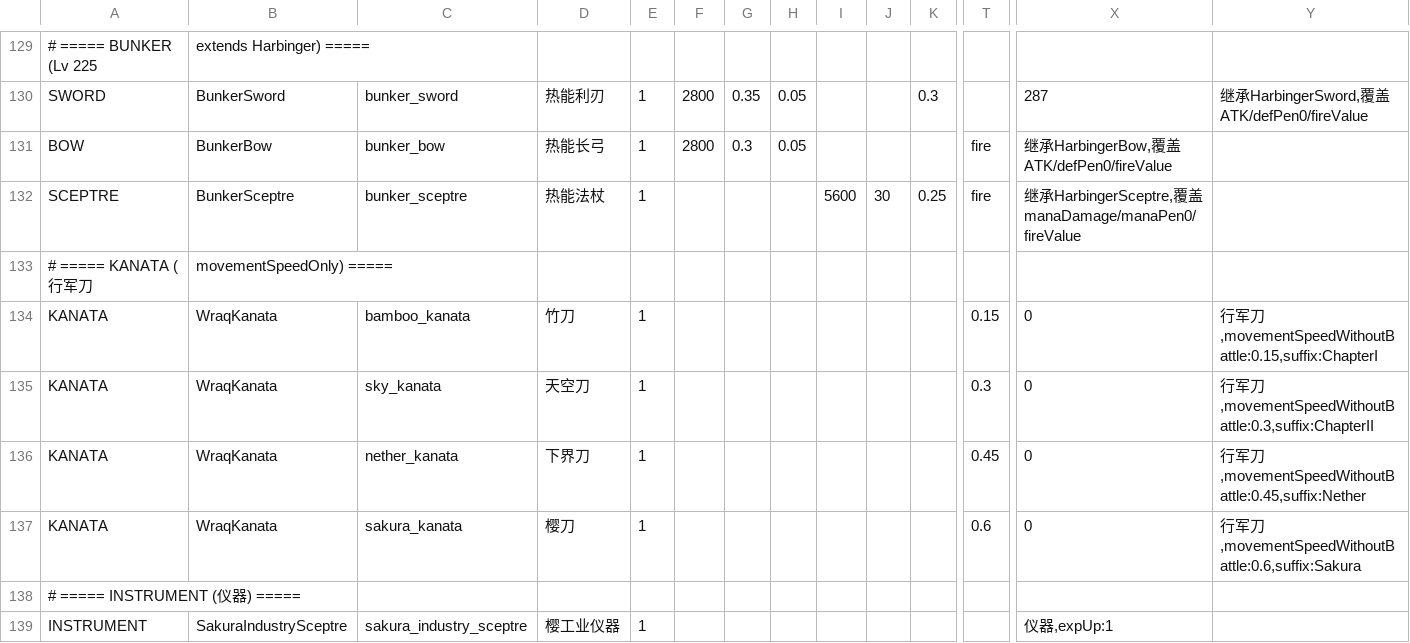
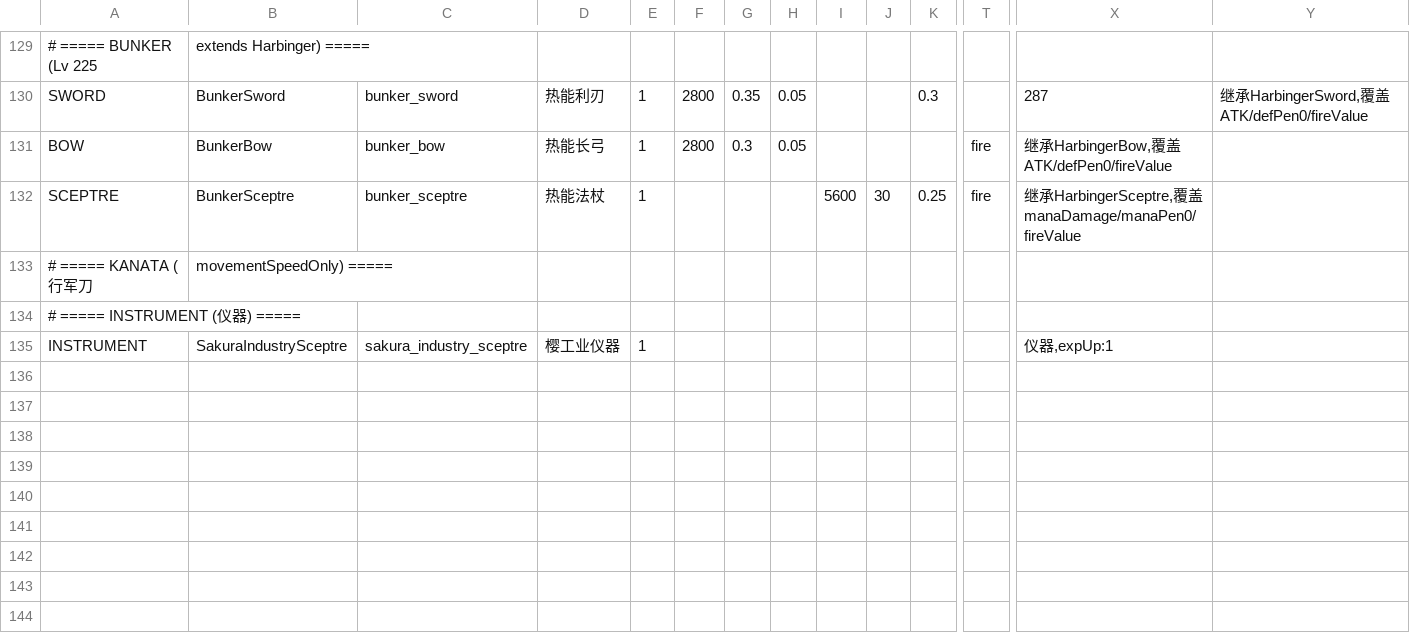
Before and after one commit to very10V3H/WRAQ_Project, a CSV file: src/main/resources/data/vmd/balance/weapon_attributes.csv, drawn as a sheet; only a part is shown, gaps mark what is left out; rows hold the shown columns only; the diff names each change by its address in the sheet, - before the commit and + after, or states it on an @@ line.

Commit message:
[wraq3] 1.移除探路者、行军刀、魔法师笔记系列及旧强化链物品注册。2.清理注入、引导、交易和怪物装备中的旧物品引用。3.层岩粉碎者与冰川探索者基础物品改用三阶材质。

```diff
--- a/src/main/resources/data/vmd/balance/weapon_attributes.csv
+++ b/src/main/resources/data/vmd/balance/weapon_attributes.csv
-row 134: KANATA | WraqKanata | bamboo_kanata | 竹刀 | 1 |  |  |  |  |  |  | 0.15 | 0 | 行军刀,movementSpeedWithoutBattle:0.15,suffix:ChapterI
-row 135: KANATA | WraqKanata | sky_kanata | 天空刀 | 1 |  |  |  |  |  |  | 0.3 | 0 | 行军刀,movementSpeedWithoutBattle:0.3,suffix:ChapterII
-row 136: KANATA | WraqKanata | nether_kanata | 下界刀 | 1 |  |  |  |  |  |  | 0.45 | 0 | 行军刀,movementSpeedWithoutBattle:0.45,suffix:Nether
-row 137: KANATA | WraqKanata | sakura_kanata | 樱刀 | 1 |  |  |  |  |  |  | 0.6 | 0 | 行军刀,movementSpeedWithoutBattle:0.6,suffix:Sakura
```
Also changed, not shown: 14 other files.
